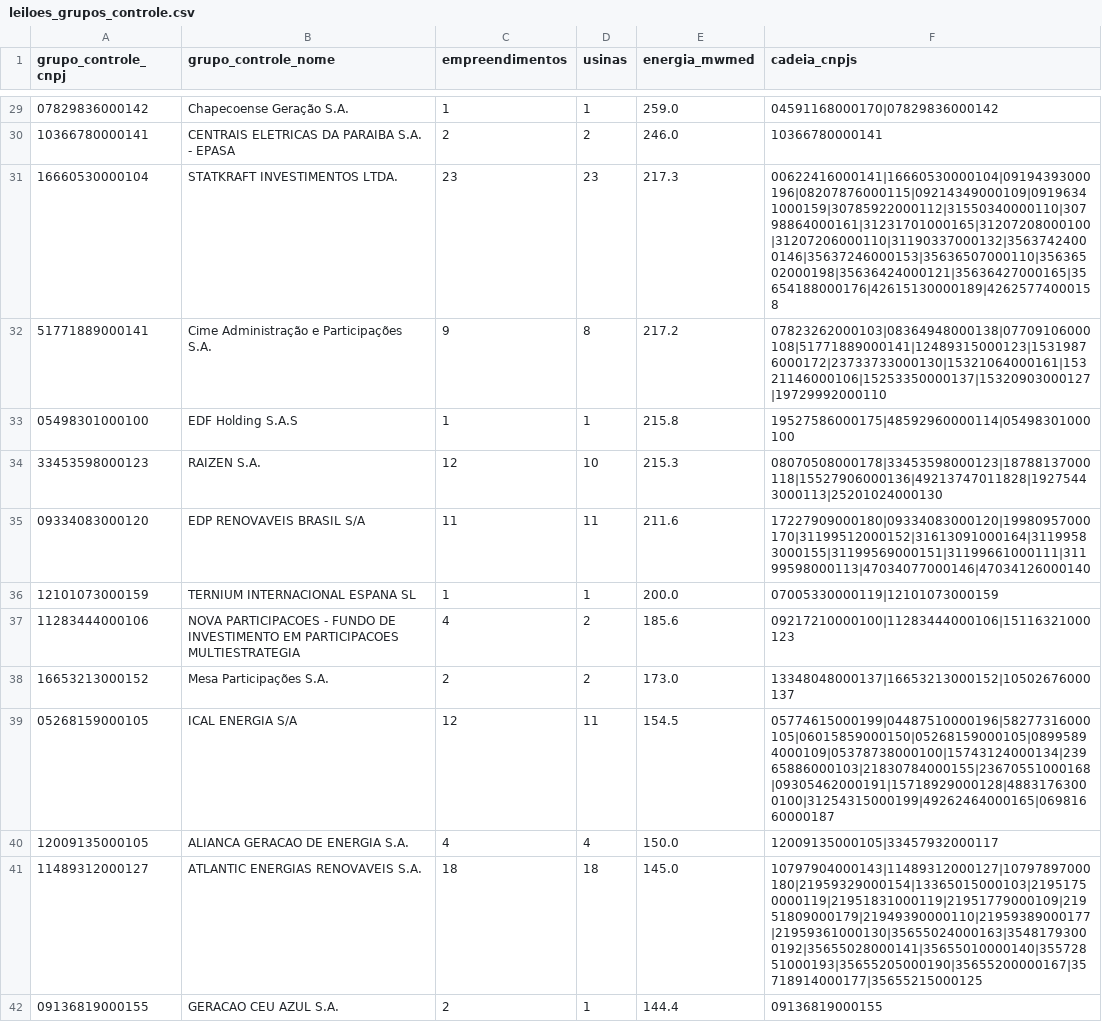
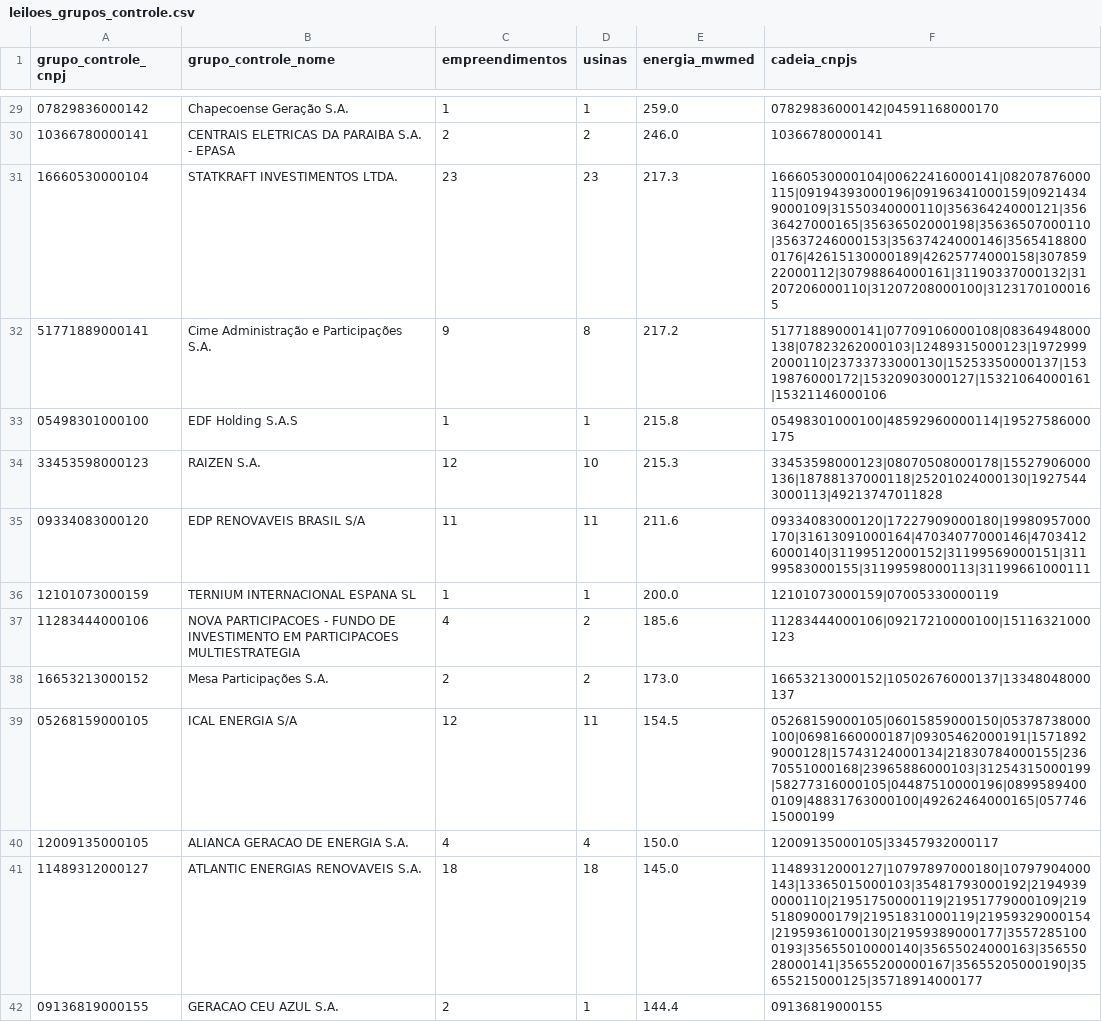
Before and after one commit to genarolins1975/scrutiniums, a CSV file: public/energia/series/leiloes_grupos_controle.csv, drawn as a sheet; only a part is shown, gaps mark what is left out; the diff covers the shown part only.

```diff
--- a/public/energia/series/leiloes_grupos_controle.csv
+++ b/public/energia/series/leiloes_grupos_controle.csv
@@ -29,14 +29,14 @@ grupo_controle_cnpj;grupo_controle_nome;empreendimentos;usinas;energia_mwmed;cad
-07829836000142;Chapecoense Geração S.A.;1;1;259.0;04591168000170|07829836000142
+07829836000142;Chapecoense Geração S.A.;1;1;259.0;07829836000142|04591168000170
 10366780000141;CENTRAIS ELETRICAS DA PARAIBA S.A. - EPASA;2;2;246.0;10366780000141
-16660530000104;STATKRAFT INVESTIMENTOS LTDA.;23;23;217.3;00622416000141|16660530000104|09194393000196|08207876000115|09214349000109|09196341000159|30785922000112|31550340000110|30798864000161|31231701000165|31207208000100|31207206000110|31190337000132|35637424000146|35637246000153|35636507000110|35636502000198|35636424000121|35636427000165|35654188000176|42615130000189|42625774000158
-51771889000141;Cime Administração e Participações S.A.;9;8;217.2;07823262000103|08364948000138|07709106000108|51771889000141|12489315000123|15319876000172|23733733000130|15321064000161|15321146000106|15253350000137|15320903000127|19729992000110
-05498301000100;EDF Holding S.A.S;1;1;215.8;19527586000175|48592960000114|05498301000100
-33453598000123;RAIZEN S.A.;12;10;215.3;08070508000178|33453598000123|18788137000118|15527906000136|49213747011828|19275443000113|25201024000130
-09334083000120;EDP RENOVAVEIS BRASIL S/A;11;11;211.6;17227909000180|09334083000120|19980957000170|31199512000152|31613091000164|31199583000155|31199569000151|31199661000111|31199598000113|47034077000146|47034126000140
-12101073000159;TERNIUM INTERNACIONAL ESPANA SL;1;1;200.0;07005330000119|12101073000159
-11283444000106;NOVA PARTICIPACOES - FUNDO DE INVESTIMENTO EM PARTICIPACOES MULTIESTRATEGIA;4;2;185.6;09217210000100|11283444000106|15116321000123
-16653213000152;Mesa Participações S.A.;2;2;173.0;13348048000137|16653213000152|10502676000137
-05268159000105;ICAL ENERGIA S/A;12;11;154.5;05774615000199|04487510000196|58277316000105|06015859000150|05268159000105|08995894000109|05378738000100|15743124000134|23965886000103|21830784000155|23670551000168|09305462000191|15718929000128|48831763000100|31254315000199|49262464000165|06981660000187
+16660530000104;STATKRAFT INVESTIMENTOS LTDA.;23;23;217.3;16660530000104|00622416000141|08207876000115|09194393000196|09196341000159|09214349000109|31550340000110|35636424000121|35636427000165|35636502000198|35636507000110|35637246000153|35637424000146|35654188000176|42615130000189|42625774000158|30785922000112|30798864000161|31190337000132|31207206000110|31207208000100|31231701000165
+51771889000141;Cime Administração e Participações S.A.;9;8;217.2;51771889000141|07709106000108|08364948000138|07823262000103|12489315000123|19729992000110|23733733000130|15253350000137|15319876000172|15320903000127|15321064000161|15321146000106
+05498301000100;EDF Holding S.A.S;1;1;215.8;05498301000100|48592960000114|19527586000175
+33453598000123;RAIZEN S.A.;12;10;215.3;33453598000123|08070508000178|15527906000136|18788137000118|25201024000130|19275443000113|49213747011828
+09334083000120;EDP RENOVAVEIS BRASIL S/A;11;11;211.6;09334083000120|17227909000180|19980957000170|31613091000164|47034077000146|47034126000140|31199512000152|31199569000151|31199583000155|31199598000113|31199661000111
+12101073000159;TERNIUM INTERNACIONAL ESPANA SL;1;1;200.0;12101073000159|07005330000119
+11283444000106;NOVA PARTICIPACOES - FUNDO DE INVESTIMENTO EM PARTICIPACOES MULTIESTRATEGIA;4;2;185.6;11283444000106|09217210000100|15116321000123
+16653213000152;Mesa Participações S.A.;2;2;173.0;16653213000152|10502676000137|13348048000137
+05268159000105;ICAL ENERGIA S/A;12;11;154.5;05268159000105|06015859000150|05378738000100|06981660000187|09305462000191|15718929000128|15743124000134|21830784000155|23670551000168|23965886000103|31254315000199|58277316000105|04487510000196|08995894000109|48831763000100|49262464000165|05774615000199
 12009135000105;ALIANCA GERACAO DE ENERGIA S.A.;4;4;150.0;12009135000105|33457932000117
-11489312000127;ATLANTIC ENERGIAS RENOVAVEIS S.A.;18;18;145.0;10797904000143|11489312000127|10797897000180|21959329000154|13365015000103|21951750000119|21951831000119|21951779000109|21951809000179|21949390000110|21959389000177|21959361000130|35655024000163|35481793000192|35655028000141|35655010000140|35572851000193|35655205000190|35655200000167|35718914000177|35655215000125
+11489312000127;ATLANTIC ENERGIAS RENOVAVEIS S.A.;18;18;145.0;11489312000127|10797897000180|10797904000143|13365015000103|35481793000192|21949390000110|21951750000119|21951779000109|21951809000179|21951831000119|21959329000154|21959361000130|21959389000177|35572851000193|35655010000140|35655024000163|35655028000141|35655200000167|35655205000190|35655215000125|35718914000177
 09136819000155;GERACAO CEU AZUL S.A.;2;1;144.4;09136819000155
```
Also changed, not shown: 126 edited cells elsewhere in this file, 30 other files.
